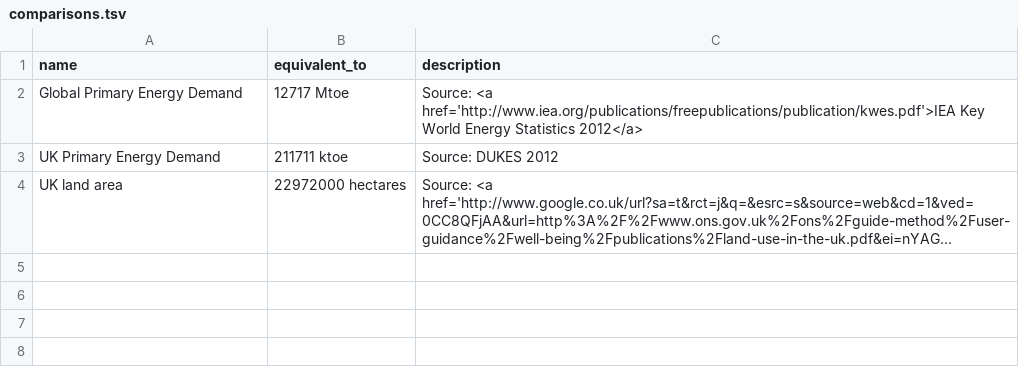
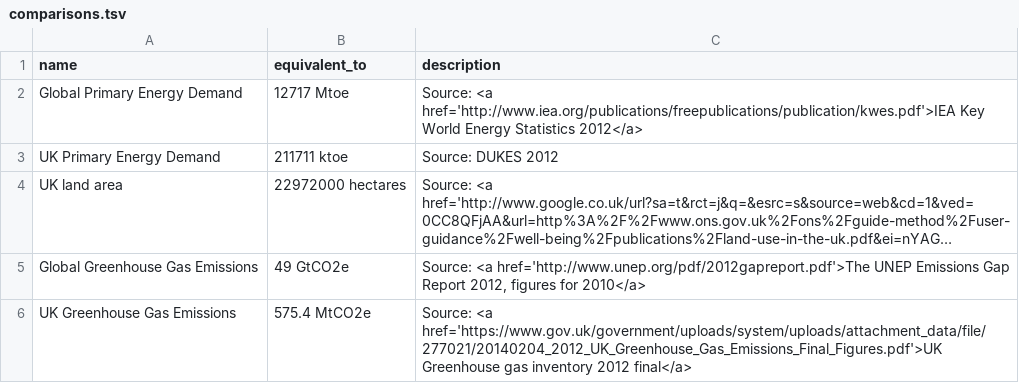
Before and after one commit to tamc/how-much-is, a TSV file: comparisons.tsv, drawn as a sheet; long unchanged cells end in …; the diff names each change by its address in the sheet, - before the commit and + after, or states it on an @@ line.

Commit message:
Added context for greenhouse gas emissions and land area

```diff
--- a/comparisons.tsv
+++ b/comparisons.tsv
+row 5: Global Greenhouse Gas Emissions | 49 GtCO2e | Source: <a href='http://www.unep.org/pdf/2012gapreport.pdf'>The UNEP Emissions Gap Report 2012, figures for 2010</a>
+row 6: UK Greenhouse Gas Emissions | 575.4 MtCO2e | Source: <a href='https://www.gov.uk/government/uploads/system/uploads/attachment_data/file/277021/20140204_2012_UK_Greenhouse_Gas_Emissions_Final_Figures.pdf'>UK Greenhouse gas inventory 2012 final</a>
```
Also changed, not shown: units.tsv.
